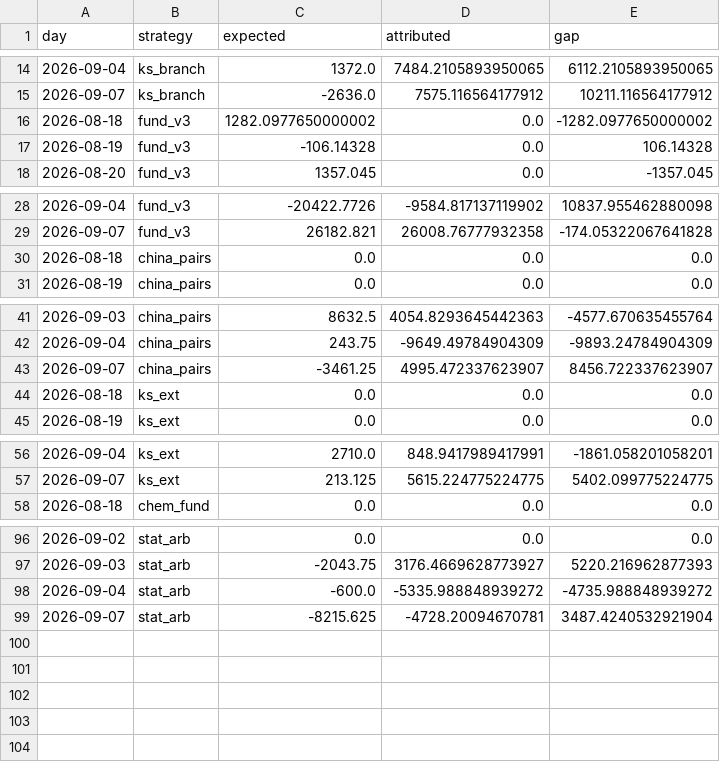
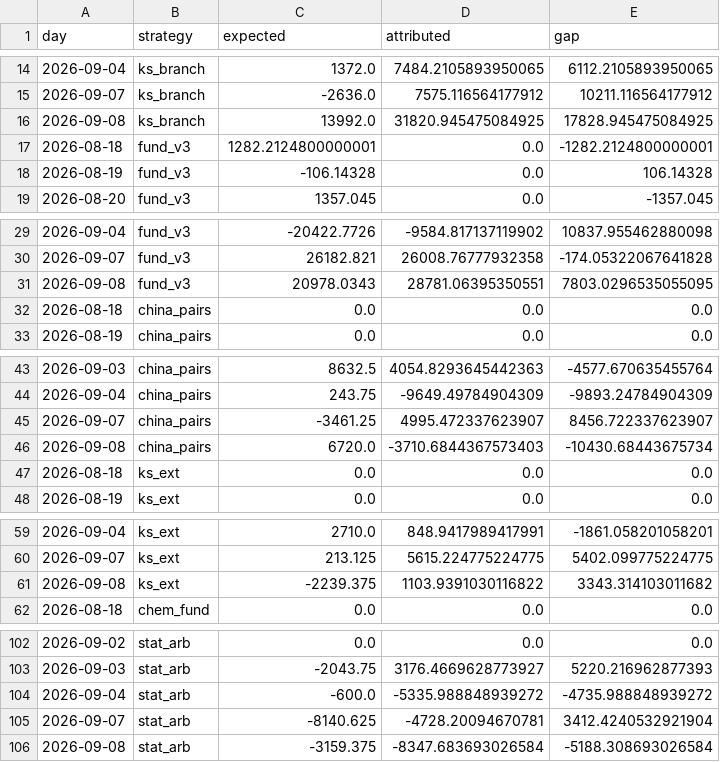
Before and after one commit to cpeiren/performance_tracker, a CSV file: data/per_strategy_daily.csv, drawn as a sheet; only a part is shown, gaps mark what is left out; the diff covers the shown part only.

```diff
--- a/data/per_strategy_daily.csv
+++ b/data/per_strategy_daily.csv
@@ -15,3 +15,4 @@ day,strategy,expected,attributed,gap
 2026-09-07,ks_branch,-2636.0,7575.116564177912,10211.116564177912
-2026-08-18,fund_v3,1282.0977650000002,0.0,-1282.0977650000002
+2026-09-08,ks_branch,13992.0,31820.945475084925,17828.945475084925
+2026-08-18,fund_v3,1282.2124800000001,0.0,-1282.2124800000001
 2026-08-19,fund_v3,-106.14328,0.0,106.14328
@@ -29,2 +30,3 @@ day,strategy,expected,attributed,gap
 2026-09-07,fund_v3,26182.821,26008.76777932358,-174.05322067641828
+2026-09-08,fund_v3,20978.0343,28781.06395350551,7803.0296535055095
 2026-08-18,china_pairs,0.0,0.0,0.0
@@ -43,2 +45,3 @@ day,strategy,expected,attributed,gap
 2026-09-07,china_pairs,-3461.25,4995.472337623907,8456.722337623907
+2026-09-08,china_pairs,6720.0,-3710.6844367573403,-10430.68443675734
 2026-08-18,ks_ext,0.0,0.0,0.0
@@ -57,2 +60,3 @@ day,strategy,expected,attributed,gap
 2026-09-07,ks_ext,213.125,5615.224775224775,5402.099775224775
+2026-09-08,ks_ext,-2239.375,1103.9391030116822,3343.314103011682
 2026-08-18,chem_fund,0.0,0.0,0.0
@@ -98,2 +104,3 @@ day,strategy,expected,attributed,gap
 2026-09-04,stat_arb,-600.0,-5335.988848939272,-4735.988848939272
-2026-09-07,stat_arb,-8215.625,-4728.20094670781,3487.4240532921904
+2026-09-07,stat_arb,-8140.625,-4728.20094670781,3412.4240532921904
+2026-09-08,stat_arb,-3159.375,-8347.683693026584,-5188.308693026584
```
Also changed, not shown: 2 added rows elsewhere in this file, data/backtest/chem_fund.csv, data/backtest/china_pairs.csv, 17 other files.
